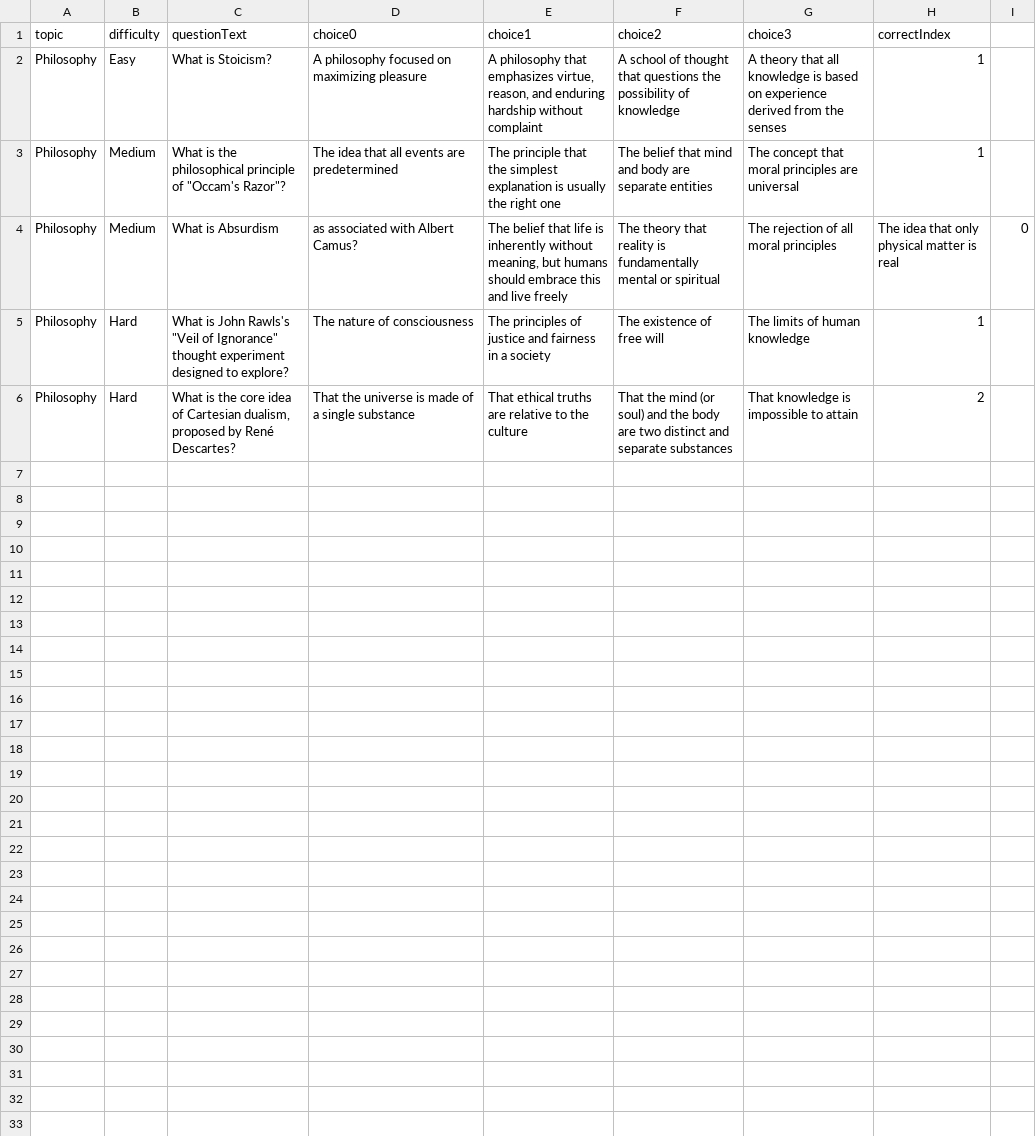
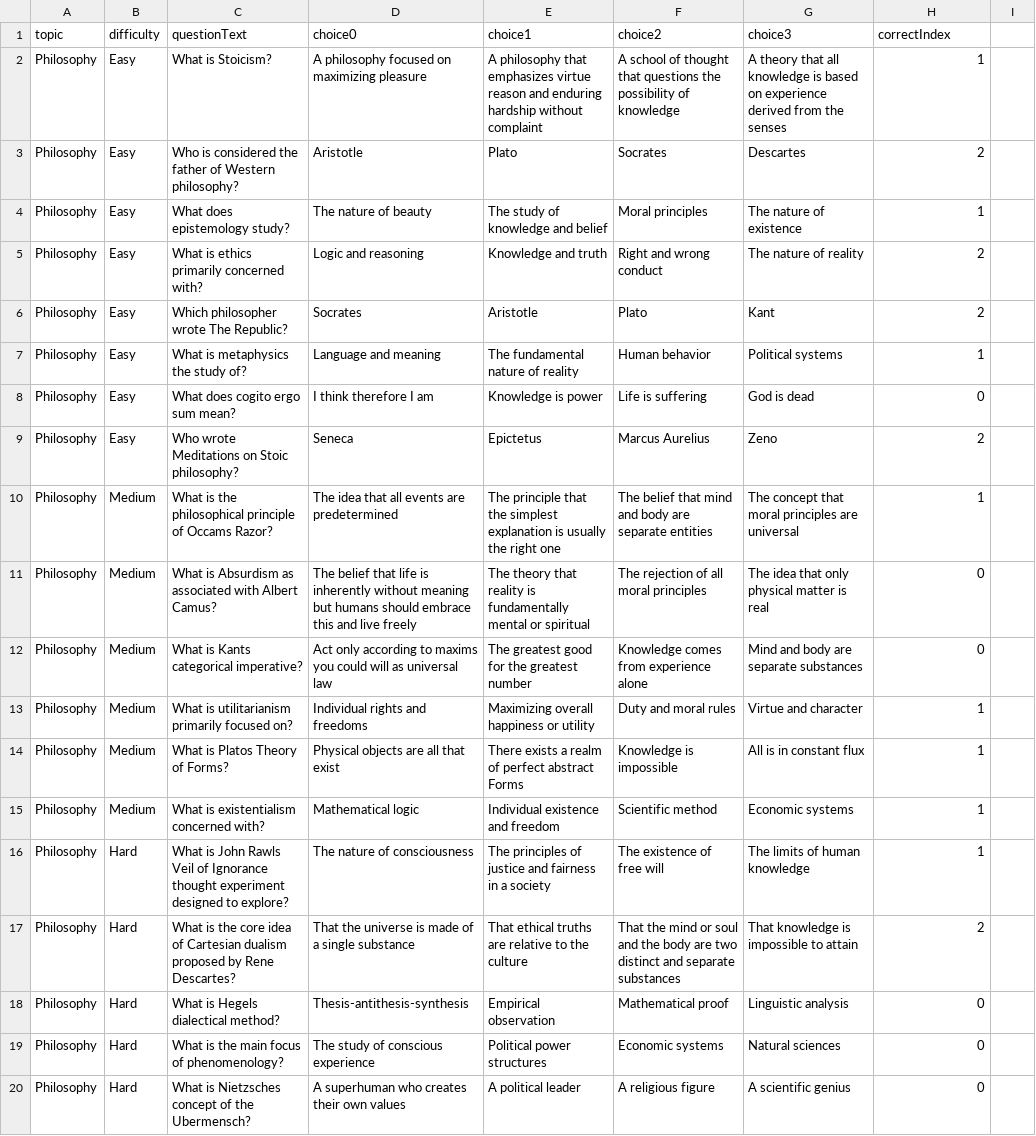
Before and after one commit to peaceyyy/MindQuest, a CSV file: backend/src/questions/external_source/csv/philosophy.csv, drawn as a sheet; removed rows and columns are numbered as before the commit, all else as after; the diff names each change by its address in the sheet, - before the commit and + after, or states it on an @@ line.

Commit message:
feat: Update file paths for question sources and enhance CSV loading with debug information; add new philosophy and test topic questions

```diff
--- a/backend/src/questions/external_source/csv/philosophy.csv
+++ b/backend/src/questions/external_source/csv/philosophy.csv
-E2 (choice1): …that emphasizes virtue, reason, and enduring…
+E2 (choice1): …that emphasizes virtue reason and enduring…
+row 3: Philosophy | Easy | Who is considered the father of Western philosophy? | Aristotle | Plato | Socrates | Descartes | 2
+row 4: Philosophy | Easy | What does epistemology study? | The nature of beauty | The study of knowledge and belief | Moral principles | The nature of existence | 1
+row 5: Philosophy | Easy | What is ethics primarily concerned with? | Logic and reasoning | Knowledge and truth | Right and wrong conduct | The nature of reality | 2
+row 6: Philosophy | Easy | Which philosopher wrote The Republic? | Socrates | Aristotle | Plato | Kant | 2
+row 7: Philosophy | Easy | What is metaphysics the study of? | Language and meaning | The fundamental nature of reality | Human behavior | Political systems | 1
+row 8: Philosophy | Easy | What does cogito ergo sum mean? | I think therefore I am | Knowledge is power | Life is suffering | God is dead | 0
+row 9: Philosophy | Easy | Who wrote Meditations on Stoic philosophy? | Seneca | Epictetus | Marcus Aurelius | Zeno | 2
-C10 (questionText): …principle of "Occam's Razor"?
+C10 (questionText): …principle of Occams Razor?
-row 4: Philosophy | Medium | What is Absurdism | as associated with Albert Camus? | The belief that life is inherently without meaning, but humans should embrace this and live freely | The theory that reality is fundamentally mental or spiritual | The rejection of all moral principles | The idea that only physical matter is real | 0
+row 11: Philosophy | Medium | What is Absurdism as associated with Albert Camus? | The belief that life is inherently without meaning but humans should embrace this and live freely | The theory that reality is fundamentally mental or spiritual | The rejection of all moral principles | The idea that only physical matter is real | 0
+row 12: Philosophy | Medium | What is Kants categorical imperative? | Act only according to maxims you could will as universal law | The greatest good for the greatest number | Knowledge comes from experience alone | Mind and body are separate substances | 0
+row 13: Philosophy | Medium | What is utilitarianism primarily focused on? | Individual rights and freedoms | Maximizing overall happiness or utility | Duty and moral rules | Virtue and character | 1
+row 14: Philosophy | Medium | What is Platos Theory of Forms? | Physical objects are all that exist | There exists a realm of perfect abstract Forms | Knowledge is impossible | All is in constant flux | 1
+row 15: Philosophy | Medium | What is existentialism concerned with? | Mathematical logic | Individual existence and freedom | Scientific method | Economic systems | 1
-C16 (questionText): …is John Rawls's "Veil of Ignorance" thought experiment…
+C16 (questionText): …is John Rawls Veil of Ignorance thought experiment…
-C17 (questionText): …of Cartesian dualism, proposed by René Descartes?
+C17 (questionText): …of Cartesian dualism proposed by Rene Descartes?
-F17 (choice2): …the mind (or soul) and the…
+F17 (choice2): …the mind or soul and the…
+row 18: Philosophy | Hard | What is Hegels dialectical method? | Thesis-antithesis-synthesis | Empirical observation | Mathematical proof | Linguistic analysis | 0
+row 19: Philosophy | Hard | What is the main focus of phenomenology? | The study of conscious experience | Political power structures | Economic systems | Natural sciences | 0
+row 20: Philosophy | Hard | What is Nietzsches concept of the Ubermensch? | A superhuman who creates their own values | A political leader | A religious figure | A scientific genius | 0
```
Also changed, not shown: 6 other files.
